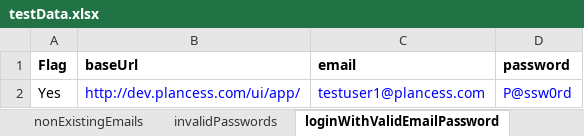
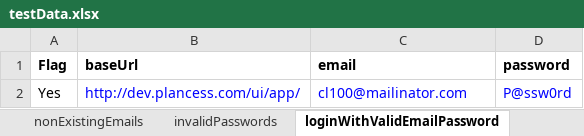
Before and after one commit to clmathuriya/webdriver, an Excel workbook: src/main/resources/testData.xlsx, sheet loginWithValidEmailPassword, drawn as a sheet; values as stored, in another font and other column widths than the file's, no borders; the diff names each change by its address in the sheet, - before the commit and + after, or states it on an @@ line.

Commit message:
signup with email verification complete, dashboard content test

```diff
--- a/src/main/resources/testData.xlsx (sheet loginWithValidEmailPassword)
+++ b/src/main/resources/testData.xlsx (sheet loginWithValidEmailPassword)
-C2 (email): testuser1@plancess.com
+C2 (email): cl100@mailinator.com
```
Also changed, not shown: sheet signUpvalidEmailPasswords, 6 other files.
